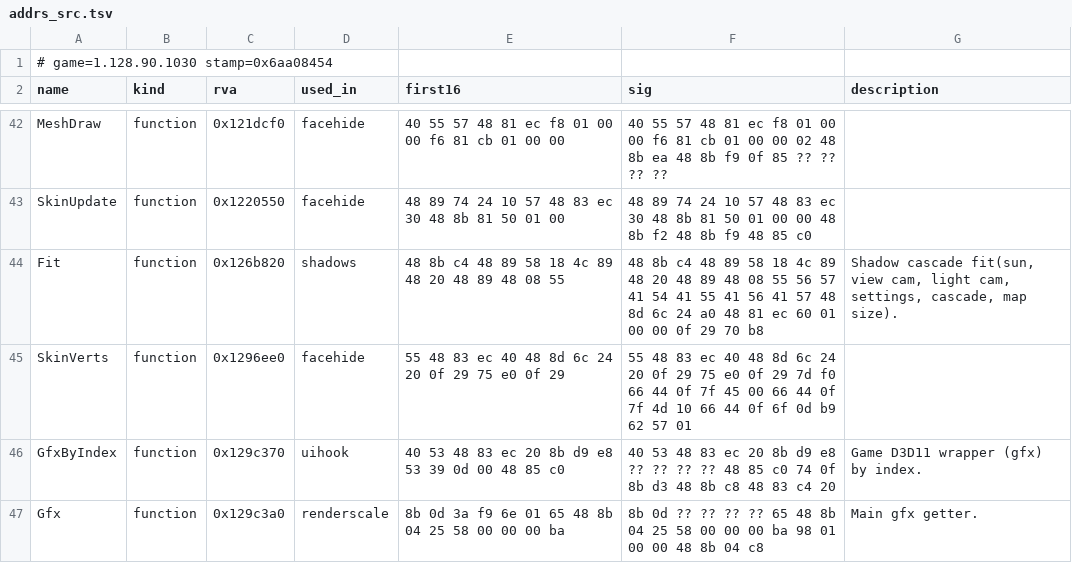
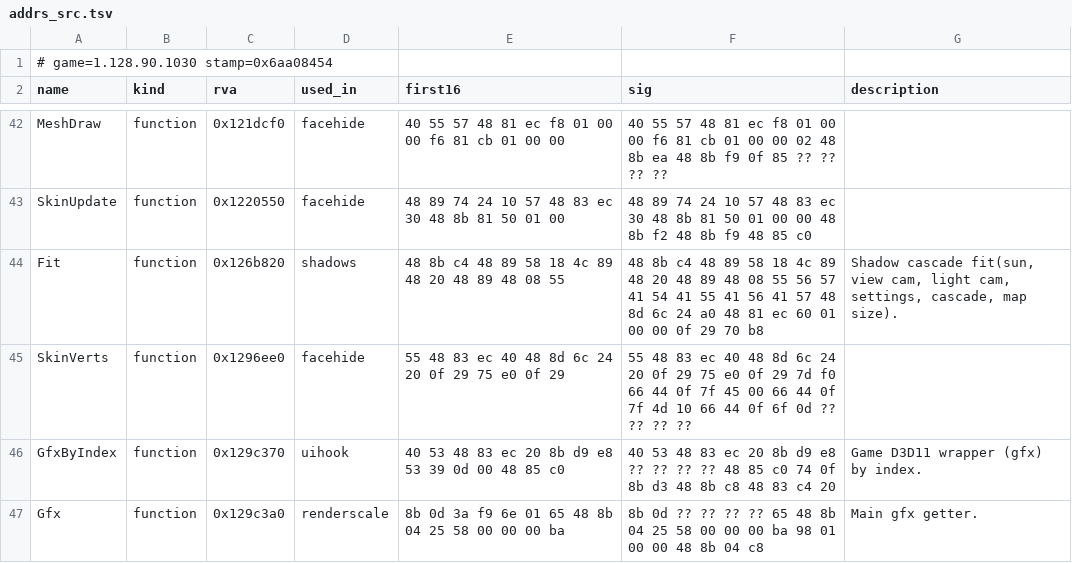
Before and after one commit to MasterRoshiHehe/Sims4VR, a TSV file: re/exe/tools/addrs_src.tsv, drawn as a sheet; only a part is shown, gaps mark what is left out; the diff covers the shown part only.

```diff
--- a/re/exe/tools/addrs_src.tsv
+++ b/re/exe/tools/addrs_src.tsv
@@ -44,3 +44,3 @@ SkinUpdate	function	0x1220550	facehide	48 89 74 24 10 57 48 83 ec 30 48 8b 81 50
 Fit	function	0x126b820	shadows	48 8b c4 48 89 58 18 4c 89 48 20 48 89 48 08 55	48 8b c4 48 89 58 18 4c 89 48 20 48 89 48 08 55 56 57 41 54 41 55 41 56 41 57 48 8d 6c 24 a0 48 81 ec 60 01 00 00 0f 29 70 b8	Shadow cascade fit(sun, view cam, light cam, settings, cascade, map size).
-SkinVerts	function	0x1296ee0	facehide	55 48 83 ec 40 48 8d 6c 24 20 0f 29 75 e0 0f 29	55 48 83 ec 40 48 8d 6c 24 20 0f 29 75 e0 0f 29 7d f0 66 44 0f 7f 45 00 66 44 0f 7f 4d 10 66 44 0f 6f 0d b9 62 57 01	
+SkinVerts	function	0x1296ee0	facehide	55 48 83 ec 40 48 8d 6c 24 20 0f 29 75 e0 0f 29	55 48 83 ec 40 48 8d 6c 24 20 0f 29 75 e0 0f 29 7d f0 66 44 0f 7f 45 00 66 44 0f 7f 4d 10 66 44 0f 6f 0d ?? ?? ?? ??	
 GfxByIndex	function	0x129c370	uihook	40 53 48 83 ec 20 8b d9 e8 53 39 0d 00 48 85 c0	40 53 48 83 ec 20 8b d9 e8 ?? ?? ?? ?? 48 85 c0 74 0f 8b d3 48 8b c8 48 83 c4 20	Game D3D11 wrapper (gfx) by index.
```
Also changed, not shown: 11 added rows and 7 edited cells elsewhere in this file, 3 other files.
